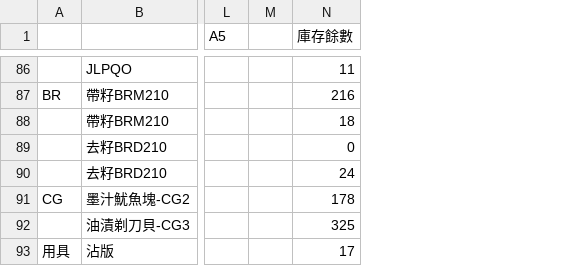
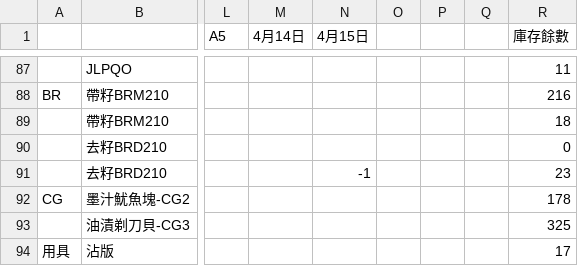
Before and after one commit to mingfonglpg-bit/-, a CSV file: chilled.csv, drawn as a sheet; only a part is shown, gaps mark what is left out; addresses are those after the commit; the diff covers the shown part only; the diff names each change by its address in the sheet, - before the commit and + after, or states it on an @@ line.

```diff
--- a/chilled.csv
+++ b/chilled.csv
+column M (4月14日), empty
+column N (4月15日), row 91: -1
+column P, empty
+column Q, empty
-R91 (庫存餘數): 24
+R91 (庫存餘數): 23
```
Also changed, not shown: 1 added row and 13 edited cells elsewhere in this file, frozen.csv, 1 other file.
